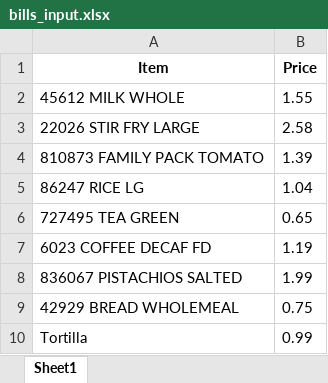
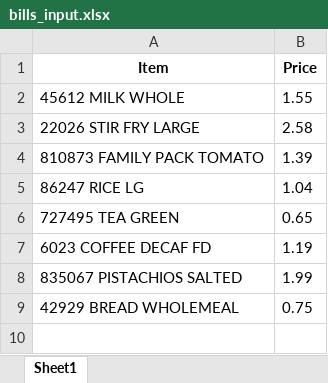
Before and after one commit to anshuman1823/bill_splitter, an Excel workbook: bills_input/bills_input.xlsx, sheet Sheet1, drawn as a sheet; values as stored, in another font and other column widths than the file's, no borders; the diff names each change by its address in the sheet, - before the commit and + after, or states it on an @@ line.

```diff
--- a/bills_input/bills_input.xlsx (sheet Sheet1)
+++ b/bills_input/bills_input.xlsx (sheet Sheet1)
-A8 (Item): 836067 PISTACHIOS SALTED
+A8 (Item): 835067 PISTACHIOS SALTED
-row 10: Tortilla | 0.99
```
Also changed, not shown: 7 other files.
